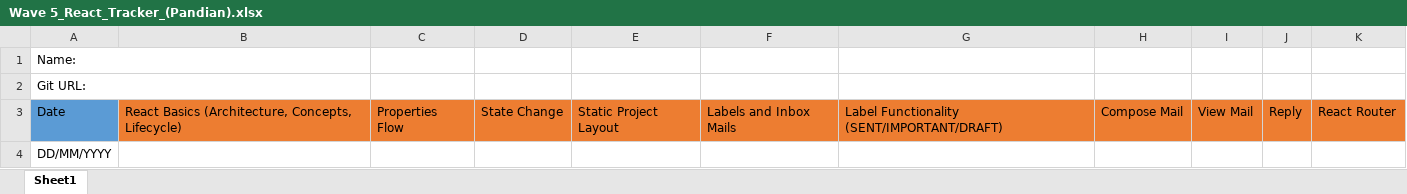
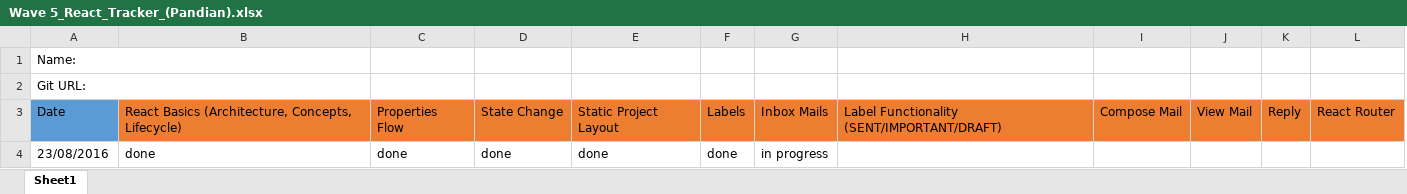
Before and after one commit to Pandiyan927/react_gmail_assignment, an Excel workbook: Wave 5_React_Tracker_(Pandian).xlsx, sheet Sheet1, drawn as a sheet; values as stored, in another font and other column widths than the file's, no borders; removed rows and columns are numbered as before the commit, all else as after; the diff names each change by its address in the sheet, - before the commit and + after, or states it on an @@ line.

Commit message:
changes in excel file

```diff
--- a/Wave 5_React_Tracker_(Pandian).xlsx (sheet Sheet1)
+++ b/Wave 5_React_Tracker_(Pandian).xlsx (sheet Sheet1)
-column F, row 3: Labels and Inbox Mails
+column F, row 3: Labels
+column G, row 3: Inbox Mails
-row 4: DD/MM/YYYY
+row 4: 23/08/2016 | done | done | done | done | done | in progress
```
